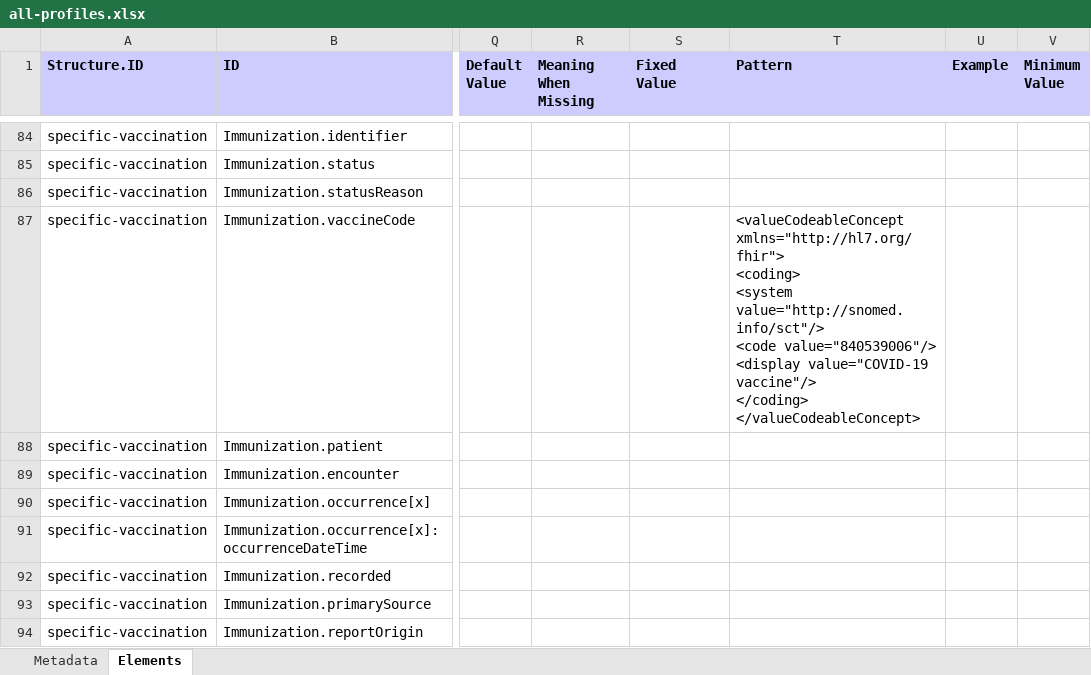
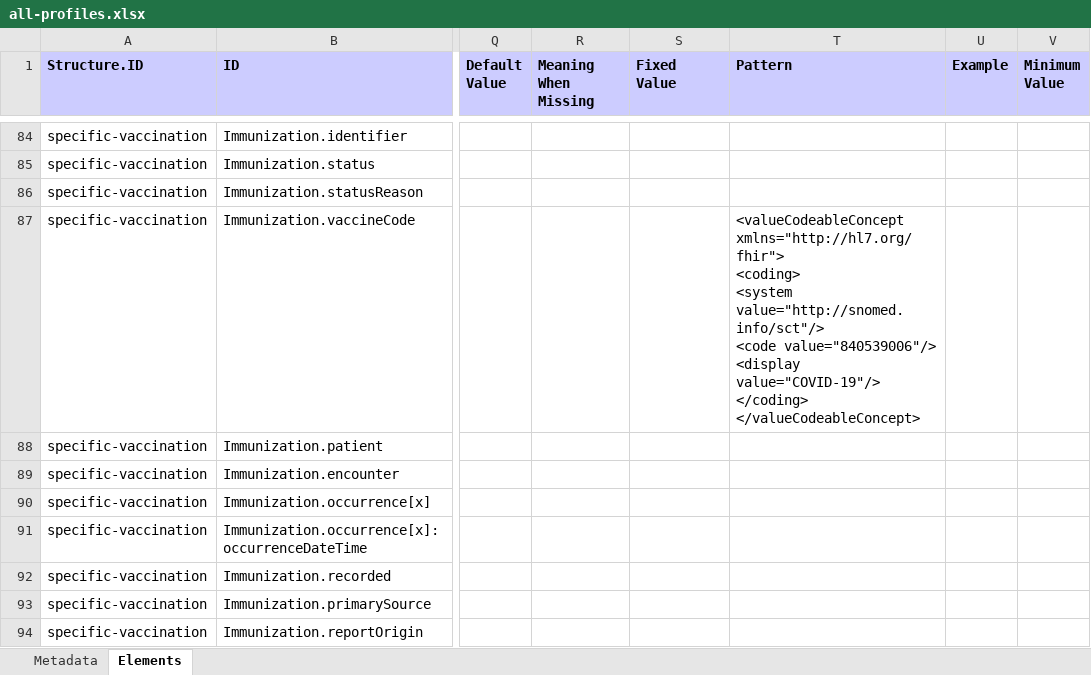
Before and after one commit to junhuang7/fsh-lab, an Excel workbook: temp/pages/all-profiles.xlsx, sheet Elements, drawn as a sheet; only a part is shown, gaps mark what is left out; values as stored, in another font and other column widths than the file's, no borders; ↵ is a line break in a cell; the diff names each change by its address in the sheet, - before the commit and + after, or states it on an @@ line.

```diff
--- a/temp/pages/all-profiles.xlsx (sheet Elements)
+++ b/temp/pages/all-profiles.xlsx (sheet Elements)
-T87 (Pattern): …value="840539006"/> ↵ <display value="COVID-19 vaccine"/> ↵ </coding> ↵ </valueCodeableConcept>
+T87 (Pattern): …value="840539006"/> ↵ <display value="COVID-19"/> ↵ </coding> ↵ </valueCodeableConcept>
```
Also changed, not shown: sheet Metadata, temp/pages/StructureDefinition-my-patient.xlsx, temp/pages/observations-summary.xlsx, 51 other files.
